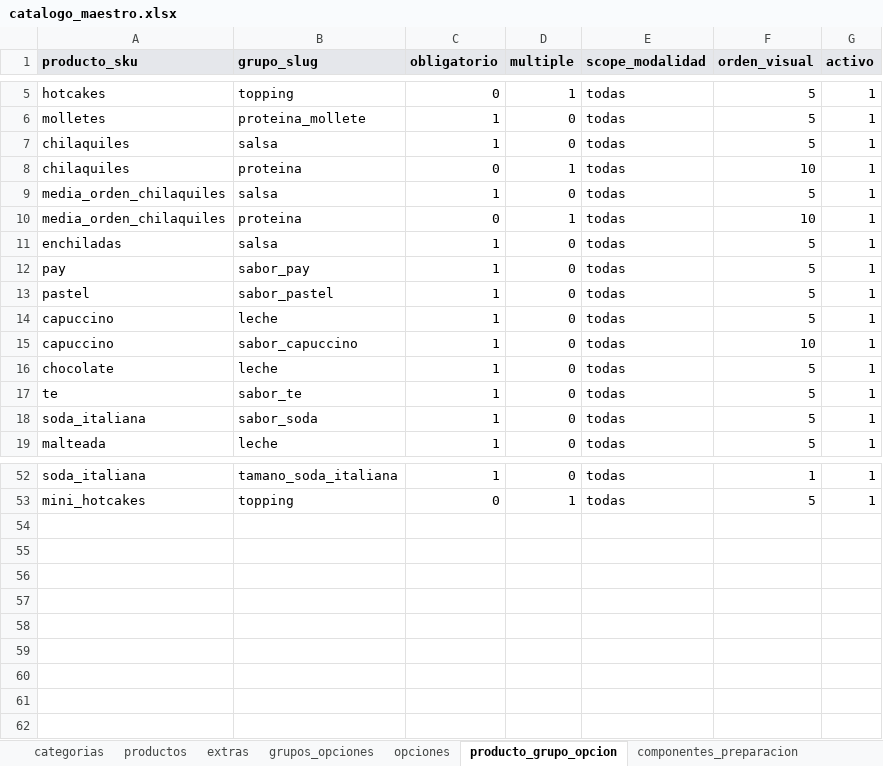
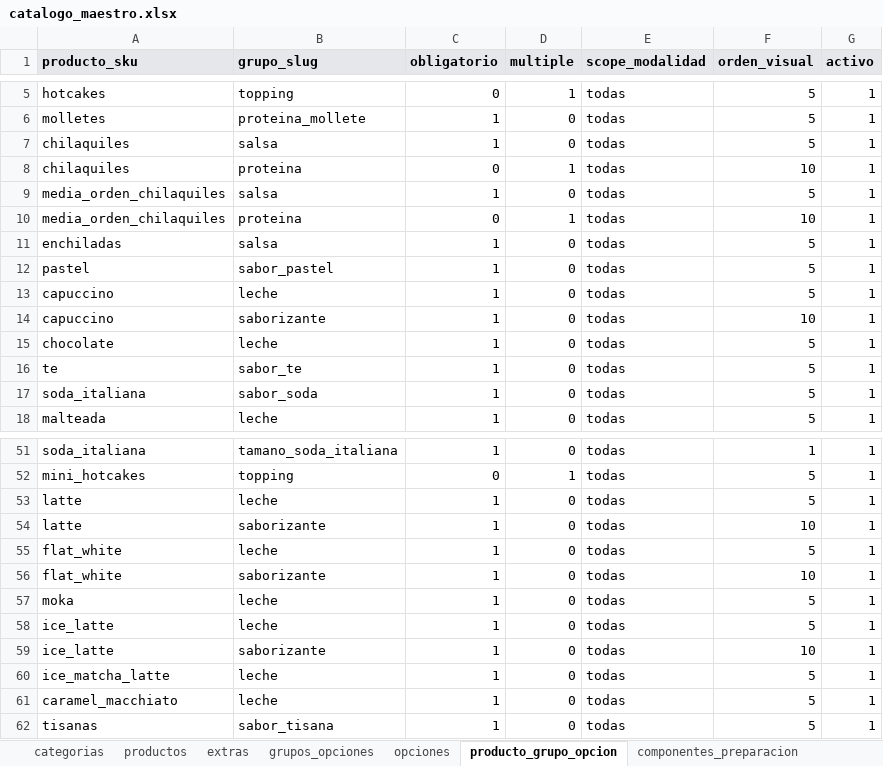
Before and after one commit to CRIMMANDE/cafeteria-pos, an Excel workbook: database/catalogos/catalogo_maestro.xlsx, sheet producto_grupo_opcion, drawn as a sheet; only a part is shown, gaps mark what is left out; values as stored, in another font and other column widths than the file's, no borders; charts and pictures not drawn; removed rows and columns are numbered as before the commit, all else as after; the diff names each change by its address in the sheet, - before the commit and + after, or states it on an @@ line.

```diff
--- a/database/catalogos/catalogo_maestro.xlsx (sheet producto_grupo_opcion)
+++ b/database/catalogos/catalogo_maestro.xlsx (sheet producto_grupo_opcion)
-row 12: pay | sabor_pay | 1 | 0 | todas | 5 | 1
-B14 (grupo_slug): sabor_capuccino
+B14 (grupo_slug): saborizante
+row 53: latte | leche | 1 | 0 | todas | 5 | 1
+row 54: latte | saborizante | 1 | 0 | todas | 10 | 1
+row 55: flat_white | leche | 1 | 0 | todas | 5 | 1
+row 56: flat_white | saborizante | 1 | 0 | todas | 10 | 1
+row 57: moka | leche | 1 | 0 | todas | 5 | 1
+row 58: ice_latte | leche | 1 | 0 | todas | 5 | 1
+row 59: ice_latte | saborizante | 1 | 0 | todas | 10 | 1
+row 60: ice_matcha_latte | leche | 1 | 0 | todas | 5 | 1
+row 61: caramel_macchiato | leche | 1 | 0 | todas | 5 | 1
+row 62: tisanas | sabor_tisana | 1 | 0 | todas | 5 | 1
```
Also changed, not shown: sheet opciones, sheet productos, sheet componentes_preparacion, sheet grupos_opciones, sheet extras, sheet categorias, 4 other files.
